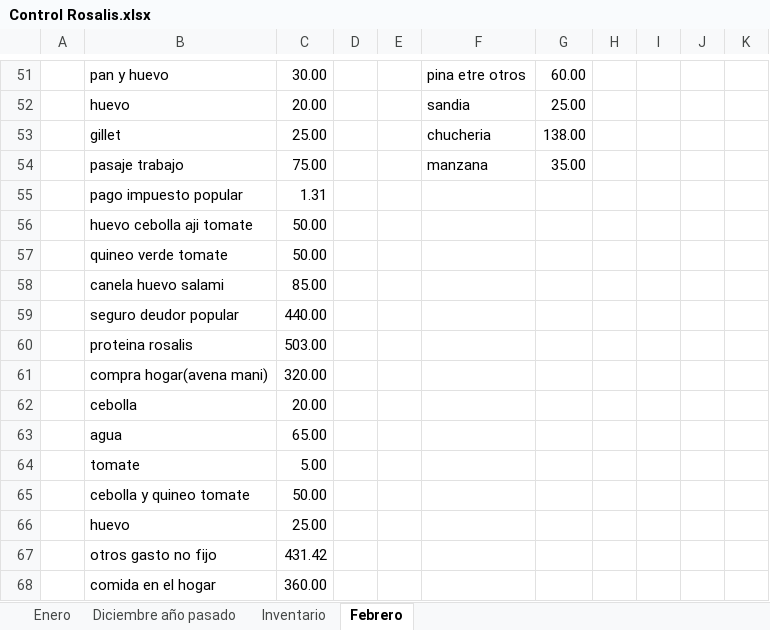
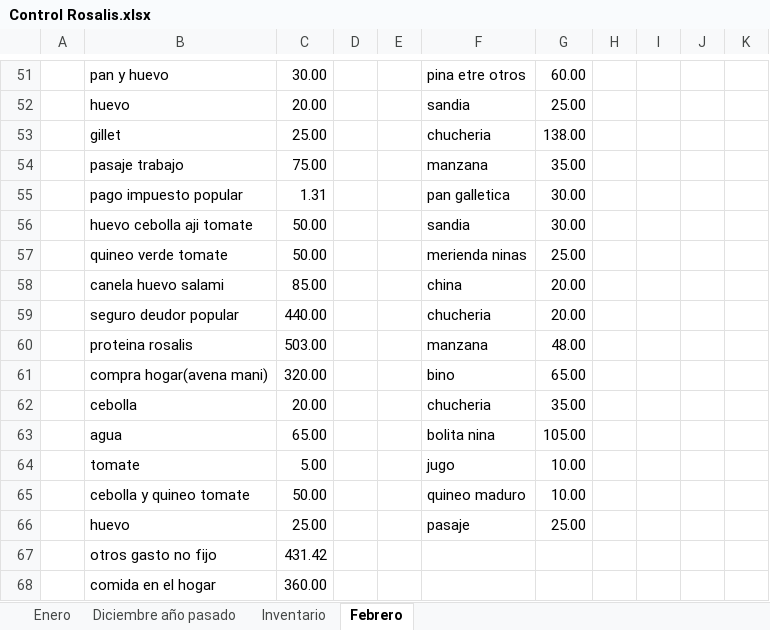
Before and after one commit to Adelson-org/utilitario, an Excel workbook: Control Rosalis.xlsx, sheet Febrero, drawn as a sheet; only a part is shown, gaps mark what is left out; values as stored, in another font and other column widths than the file's, no borders; charts and pictures not drawn; the diff covers the shown part only; the diff names each change by its address in the sheet, - before the commit and + after, or states it on an @@ line.

```diff
--- a/Control Rosalis.xlsx (sheet Febrero)
+++ b/Control Rosalis.xlsx (sheet Febrero)
-F55: (empty)
+F55: pan galletica
-G55:G56: (empty)
+G55:G56: 30.00
-F56: (empty)
+F56: sandia
-F57: (empty)
+F57: merienda ninas
-G57: (empty)
+G57: 25.00
-F58: (empty)
+F58: china
-G58:G59: (empty)
+G58:G59: 20.00
-F59: (empty)
+F59: chucheria
-F60: (empty)
+F60: manzana
-G60: (empty)
+G60: 48.00
-F61: (empty)
+F61: bino
-G61: (empty)
+G61: 65.00
-F62: (empty)
+F62: chucheria
-G62: (empty)
+G62: 35.00
-F63: (empty)
+F63: bolita nina
-G63: (empty)
+G63: 105.00
-F64: (empty)
+F64: jugo
-G64:G65: (empty)
+G64:G65: 10.00
-F65: (empty)
+F65: quineo maduro
-F66: (empty)
+F66: pasaje
-G66: (empty)
+G66: 25.00
```
Also changed, not shown: 13 added rows and 3 edited cells elsewhere in this sheet, charts or pictures, 1 other file.
